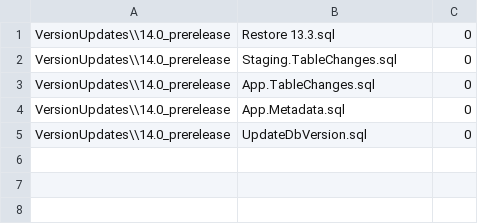
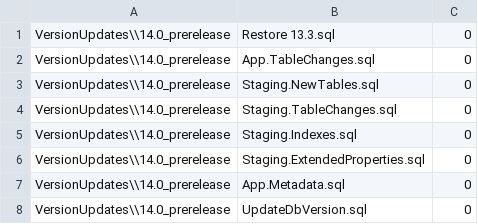
Before and after one commit to CEDS-Collaborative-Exchange/Generate, a CSV file: generate.web/DatabaseScripts/VersionUpdates/14.0_prerelease/VersionScripts.csv, drawn as a sheet.

Commit message:
CIID-8995 : CEDS V14 Staging table changes

```diff
--- a/generate.web/DatabaseScripts/VersionUpdates/14.0_prerelease/VersionScripts.csv
+++ b/generate.web/DatabaseScripts/VersionUpdates/14.0_prerelease/VersionScripts.csv
@@ -1,4 +1,7 @@
 VersionUpdates\\14.0_prerelease,Restore 13.3.sql,0
+VersionUpdates\\14.0_prerelease,App.TableChanges.sql,0
+VersionUpdates\\14.0_prerelease,Staging.NewTables.sql,0
 VersionUpdates\\14.0_prerelease,Staging.TableChanges.sql,0
-VersionUpdates\\14.0_prerelease,App.TableChanges.sql,0
+VersionUpdates\\14.0_prerelease,Staging.Indexes.sql,0
+VersionUpdates\\14.0_prerelease,Staging.ExtendedProperties.sql,0
 VersionUpdates\\14.0_prerelease,App.Metadata.sql,0
```
Also changed, not shown: 1 other file.
